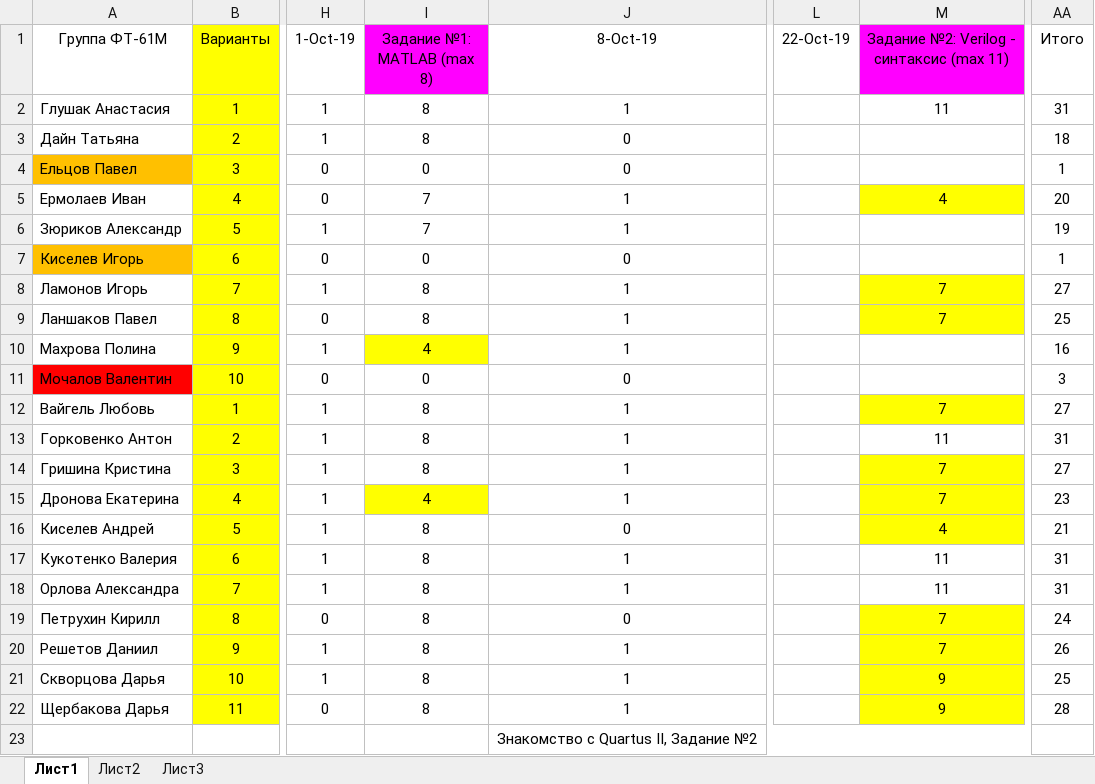
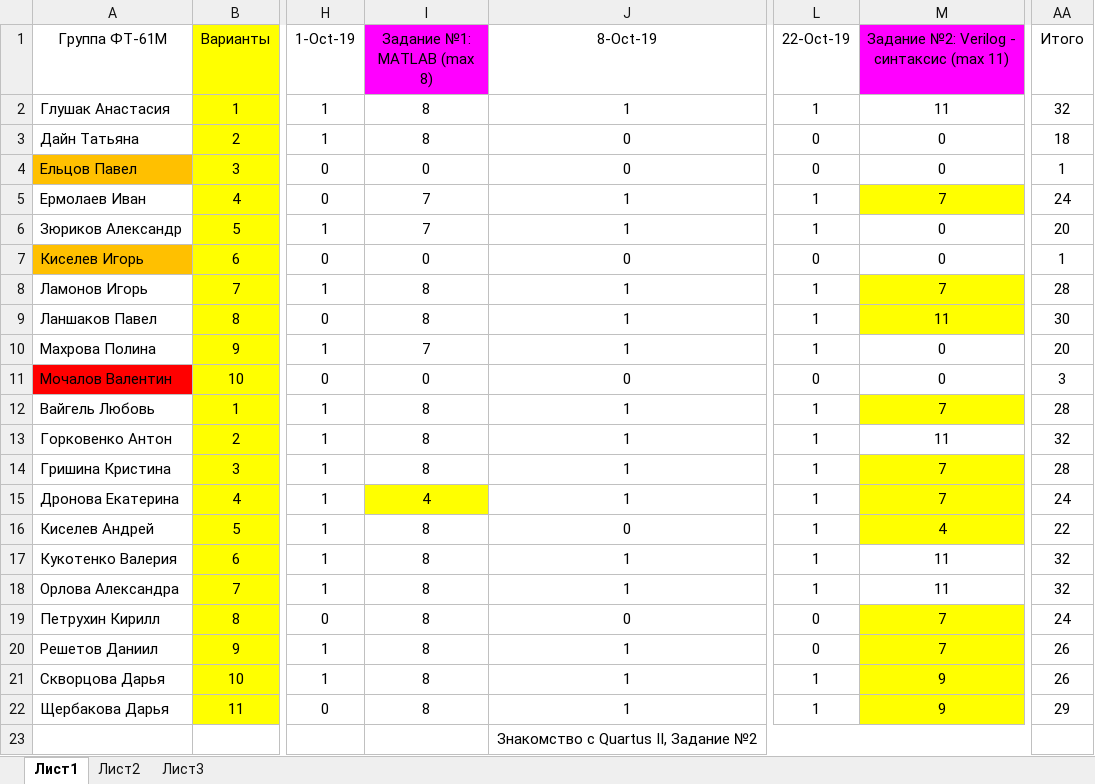
Before and after one commit to EpsLeonid/Student2019, an Excel workbook: Баллы 2019.xlsx, sheet Лист1, drawn as a sheet; only a part is shown, gaps mark what is left out; values as stored, in another font and other column widths than the file's, no borders; conditional formats not drawn; the diff names each change by its address in the sheet, - before the commit and + after, or states it on an @@ line.

```diff
--- a/Баллы 2019.xlsx (sheet Лист1)
+++ b/Баллы 2019.xlsx (sheet Лист1)
-L2 (22-Oct-19): (empty)
+L2 (22-Oct-19): 1
-AA2 (Итого): 31
+AA2 (Итого): 32
-L3:L4 (22-Oct-19): (empty)
+L3:L4 (22-Oct-19): 0
-M3:M4: (empty)
+M3:M4: 0
-L5:L6 (22-Oct-19): (empty)
+L5:L6 (22-Oct-19): 1
-M5: 4
+M5: 7
-AA5 (Итого): 20
+AA5 (Итого): 24
-M6:M7: (empty)
+M6:M7: 0
-AA6 (Итого): 19
+AA6 (Итого): 20
-L7 (22-Oct-19): (empty)
+L7 (22-Oct-19): 0
-L8:L10 (22-Oct-19): (empty)
+L8:L10 (22-Oct-19): 1
-AA8 (Итого): 27
+AA8 (Итого): 28
-M9: 7
+M9: 11
-AA9 (Итого): 25
+AA9 (Итого): 30
-I10 (Задание №1: MATLAB (max 8)): 4
+I10 (Задание №1: MATLAB (max 8)): 7
-I10 fill: #FFFF00
+I10 fill: none
-M10:M11: (empty)
+M10:M11: 0
-AA10 (Итого): 16
+AA10 (Итого): 20
-L11 (22-Oct-19): (empty)
+L11 (22-Oct-19): 0
-L12:L18 (22-Oct-19): (empty)
+L12:L18 (22-Oct-19): 1
-AA12 (Итого): 27
+AA12 (Итого): 28
-AA13 (Итого): 31
+AA13 (Итого): 32
-AA14 (Итого): 27
+AA14 (Итого): 28
-AA15 (Итого): 23
+AA15 (Итого): 24
-AA16 (Итого): 21
+AA16 (Итого): 22
-AA17:AA18 (Итого): 31
+AA17:AA18 (Итого): 32
-L19:L20 (22-Oct-19): (empty)
+L19:L20 (22-Oct-19): 0
-L21:L22 (22-Oct-19): (empty)
+L21:L22 (22-Oct-19): 1
-AA21 (Итого): 25
+AA21 (Итого): 26
-AA22 (Итого): 28
+AA22 (Итого): 29
```
